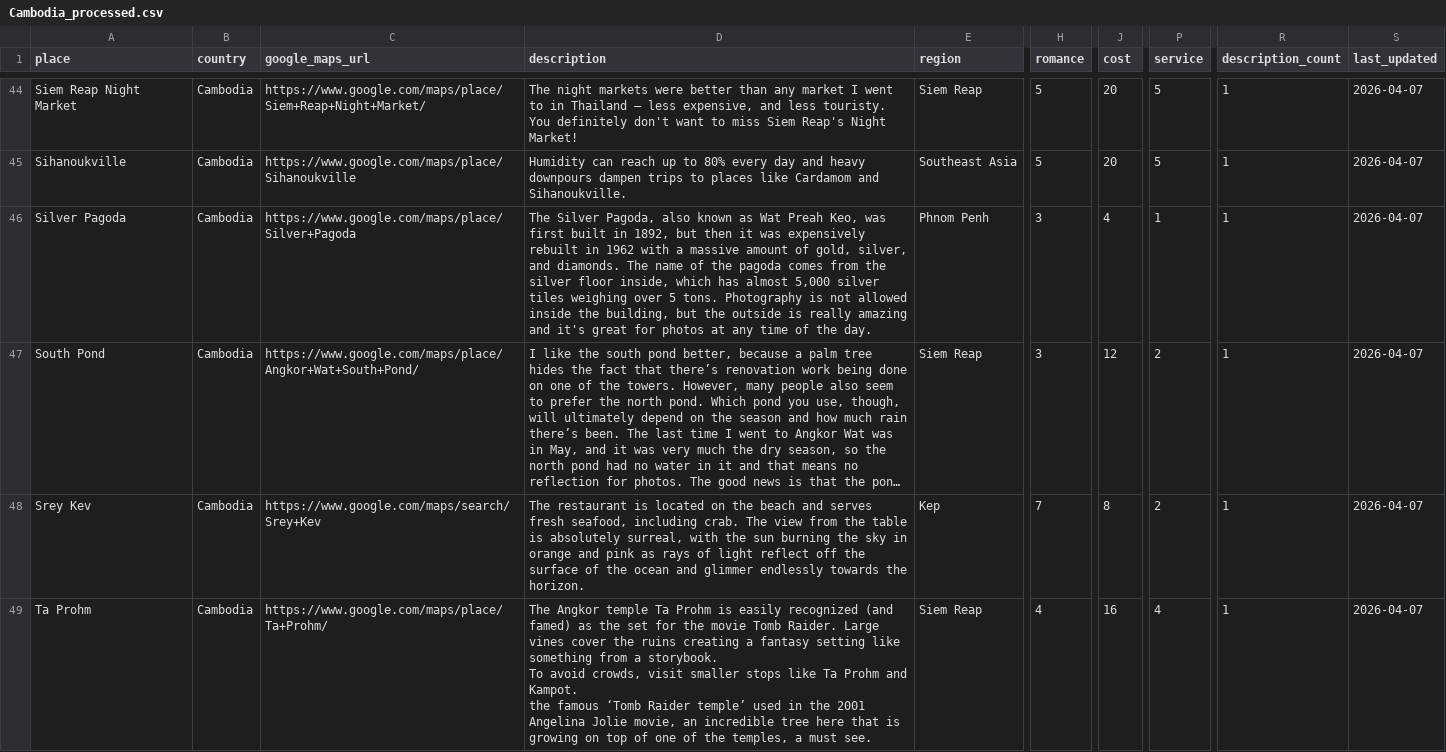
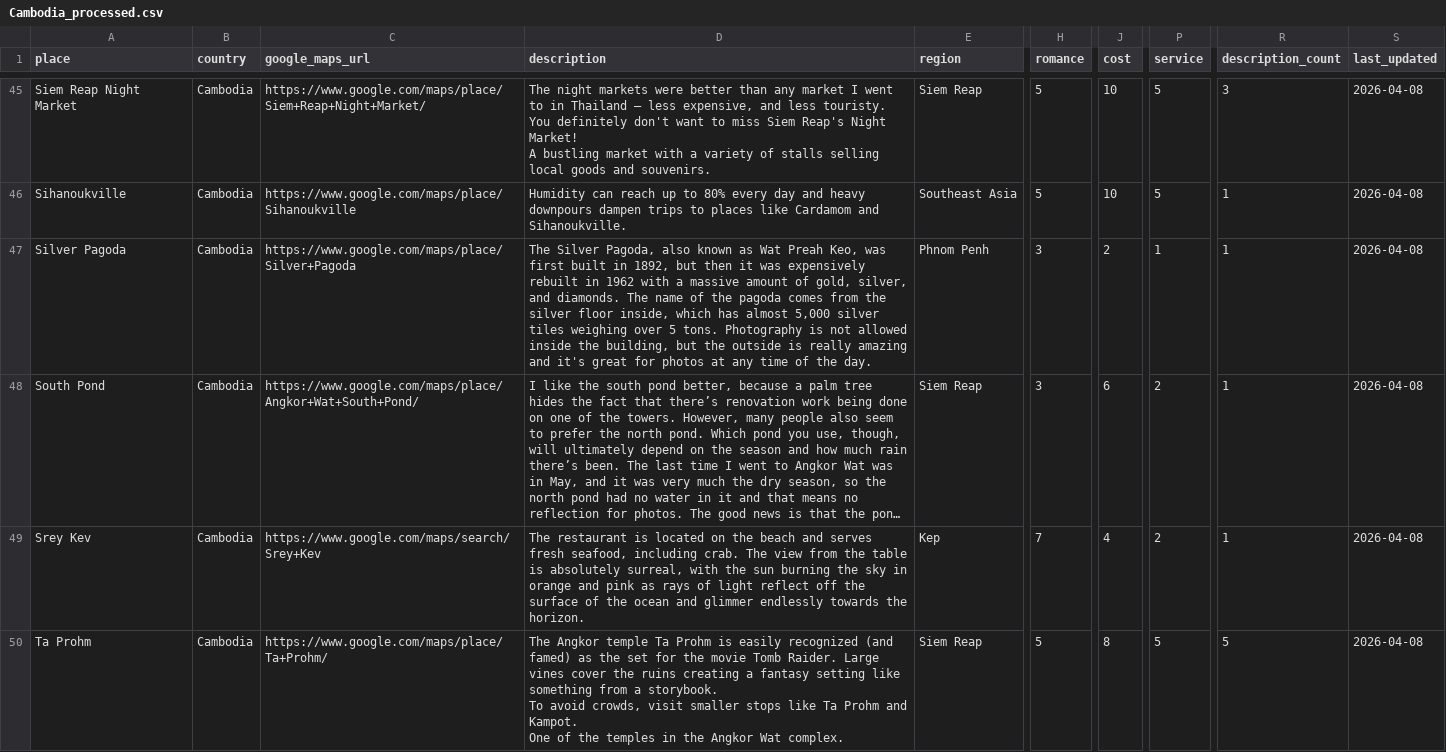
Before and after one commit to noamiman/RouteMaker, a CSV file: app/finalData/Cambodia_processed.csv, drawn as a sheet; only a part is shown, gaps mark what is left out; long unchanged cells end in …; addresses are those after the commit; ↵ is a line break in a cell; the diff covers the shown part only; the diff names each change by its address in the sheet, - before the commit and + after, or states it on an @@ line.

```diff
--- a/app/finalData/Cambodia_processed.csv
+++ b/app/finalData/Cambodia_processed.csv
-D45 (description): …Night Market!
+D45 (description): …Night Market! ↵ A bustling market with a variety of stalls selling local goods and souvenirs.
-J45:J46 (cost): 20
+J45:J46 (cost): 10
-R45 (description_count): 1
+R45 (description_count): 3
-S45:S50 (last_updated): 2026-04-07
+S45:S50 (last_updated): 2026-04-08
-J47 (cost): 4
+J47 (cost): 2
-J48 (cost): 12
+J48 (cost): 6
-J49 (cost): 8
+J49 (cost): 4
-D50 (description): …and Kampot. ↵ the famous ‘Tomb Raider temple’ used in the 2001 Angelina Jolie movie, an incredible tree here that is growing on top of one of the temples, a must see.
+D50 (description): …and Kampot. ↵ One of the temples in the Angkor Wat complex.
-H50 (romance): 4
+H50 (romance): 5
-J50 (cost): 16
+J50 (cost): 8
-P50 (service): 4
+P50 (service): 5
-R50 (description_count): 1
+R50 (description_count): 5
```
Also changed, not shown: 1 added row and 137 edited cells elsewhere in this file, app/finalData/Indonesia_processed.csv, app/finalData/Singapore_processed.csv, 32 other files.
